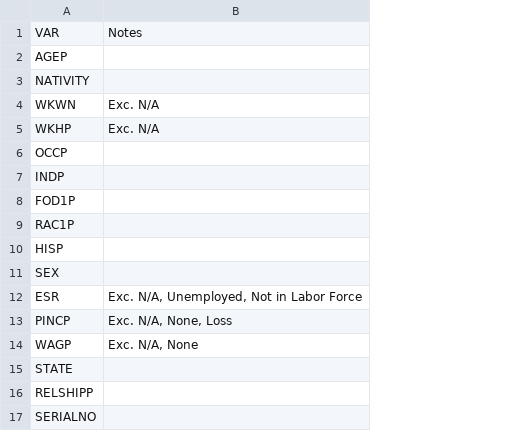
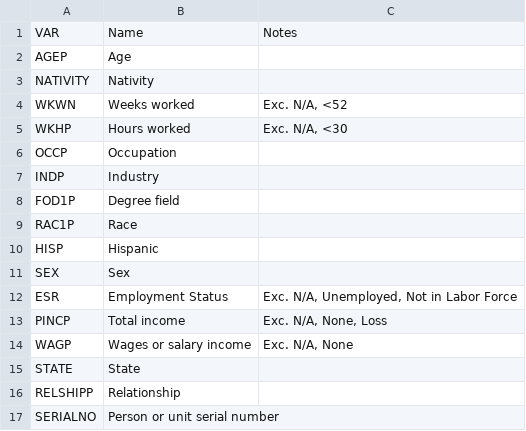
Before and after one commit to Disco-Gnome/Capstone, a CSV file: vars.csv, drawn as a sheet; addresses are those after the commit; the diff names each change by its address in the sheet, - before the commit and + after, or states it on an @@ line.

```diff
--- a/vars.csv
+++ b/vars.csv
+column B, rows 1-17: Name | Age | Nativity | Weeks worked | Hours worked | Occupation | Industry | Degree field | Race | Hispanic | Sex | Employment Status | Total income | Wages or salary income | State | Relationship | Person or unit serial number
-C4: Exc. N/A
+C4: Exc. N/A, <52
-C5: Exc. N/A
+C5: Exc. N/A, <30
```
Also changed, not shown: 2 other files.
